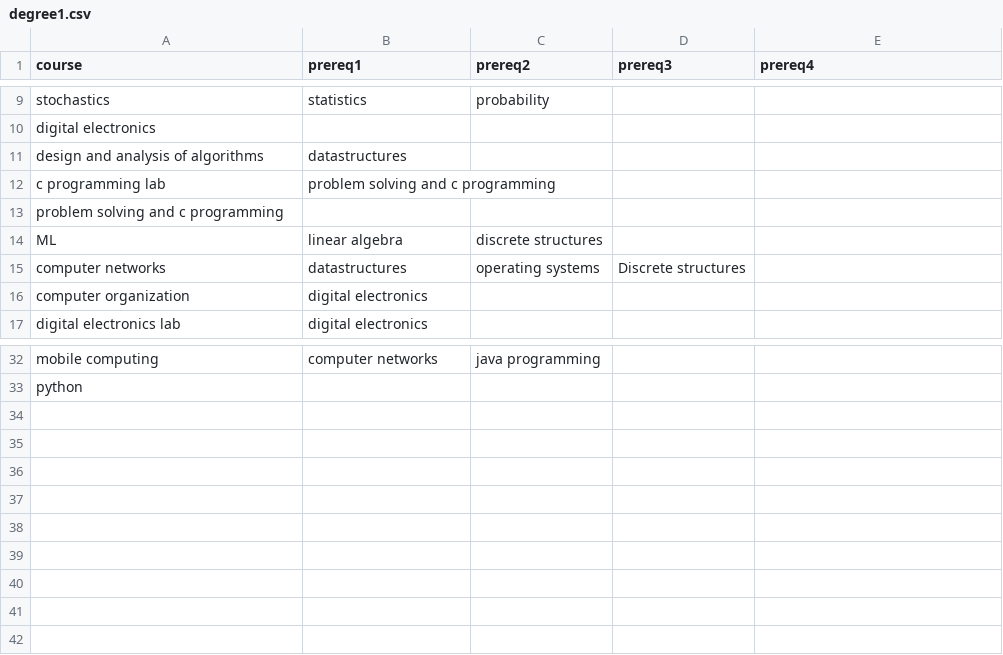
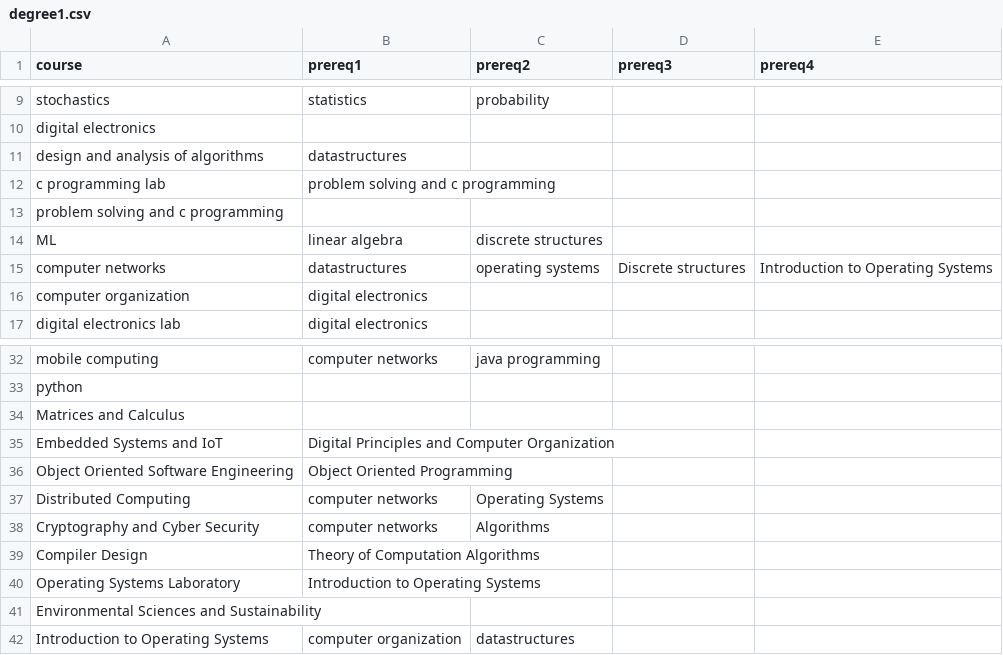
Before and after one commit to harshith-shiva/degree_comparator, a CSV file: degree1.csv, drawn as a sheet; only a part is shown, gaps mark what is left out.

Commit message:
pushing new changes and graph intersection and independednt courses

```diff
--- a/degree1.csv
+++ b/degree1.csv
@@ -14,3 +14,3 @@ problem solving and c programming,,,,
 ML,linear algebra,discrete structures,,
-computer networks,datastructures,operating systems,Discrete structures,
+computer networks,datastructures,operating systems,Discrete structures,Introduction to Operating Systems
 computer organization,digital electronics,,,
@@ -33 +33,10 @@ mobile computing,computer networks,java programming,,
 python,,,,
+Matrices and Calculus ,,,,
+Embedded Systems and IoT,Digital Principles and Computer Organization,,,
+Object Oriented Software Engineering,Object Oriented Programming,,,
+Distributed Computing,computer networks ,Operating Systems,,
+Cryptography and Cyber Security,computer networks ,Algorithms,,
+Compiler Design,Theory of Computation Algorithms,,,
+Operating Systems Laboratory,Introduction to Operating Systems,,,
+Environmental Sciences and Sustainability,,,,
+Introduction to Operating Systems,computer organization,datastructures,,
```
Also changed, not shown: 2 other files.
